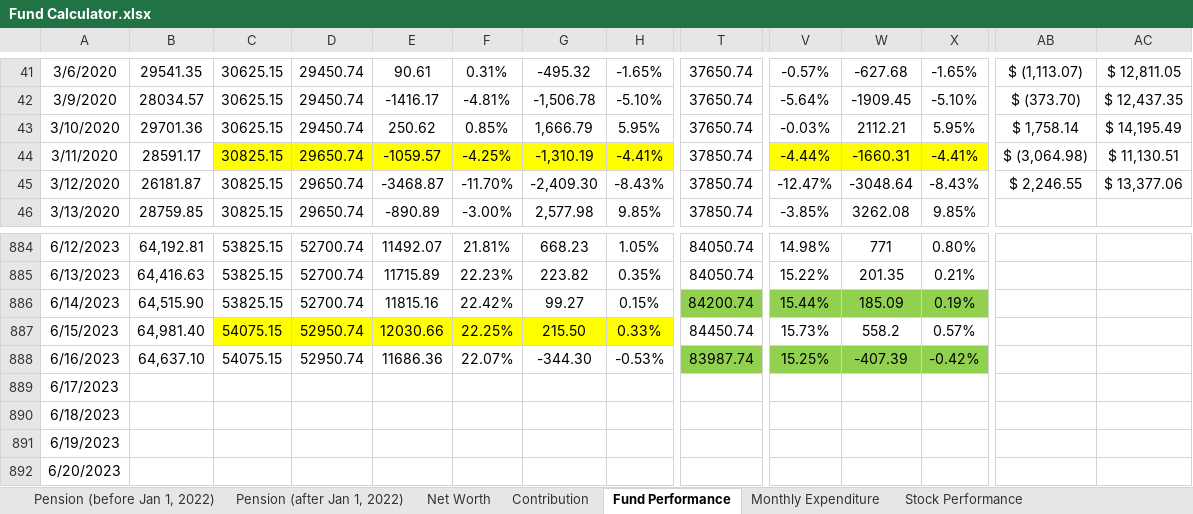
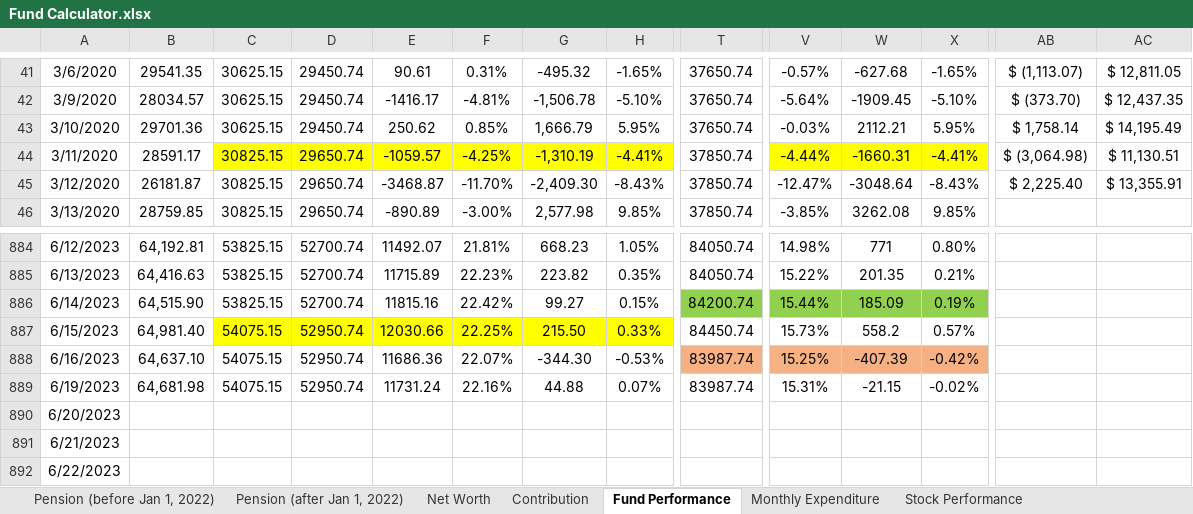
Before and after one commit to JinCheolChoi/Fund_Calculator, an Excel workbook: Fund Calculator.xlsx, sheet Fund Performance, drawn as a sheet; only a part is shown, gaps mark what is left out; the shorter side is filled out with more unchanged rows; values as stored, in another font and other column widths than the file's, no borders; charts and pictures not drawn; removed rows and columns are numbered as before the commit, all else as after; rows hold the shown columns only; the diff covers the shown part only; the diff names each change by its address in the sheet, - before the commit and + after, or states it on an @@ line.

Commit message:
2023-06-20 - D

```diff
--- a/Fund Calculator.xlsx (sheet Fund Performance)
+++ b/Fund Calculator.xlsx (sheet Fund Performance)
-AB45: $ 2,246.55
+AB45: $ 2,225.40
-AC45: $ 13,377.06
+AC45: $ 13,355.91
-T888 fill: #92D050
+T888 fill: #F4B183
-V888:X888 fill: #92D050
+V888:X888 fill: #F4B183
-row 889: 6/17/2023
-row 890: 6/18/2023
-B889: (empty)
+B889: 64,681.98
-C889: (empty)
+C889: 54075.15
-D889: (empty)
+D889: 52950.74
-E889: (empty)
+E889: 11731.24
-F889: (empty)
+F889: 22.16%
-G889: (empty)
+G889: 44.88
-H889: (empty)
+H889: 0.07%
-T889: (empty)
+T889: 83987.74
-V889: (empty)
+V889: 15.31%
-W889: (empty)
+W889: -21.15
-X889: (empty)
+X889: -0.02%
```
Also changed, not shown: 8 edited cells elsewhere in this sheet, sheet Contribution, sheet Monthly Expenditure, charts or pictures.
